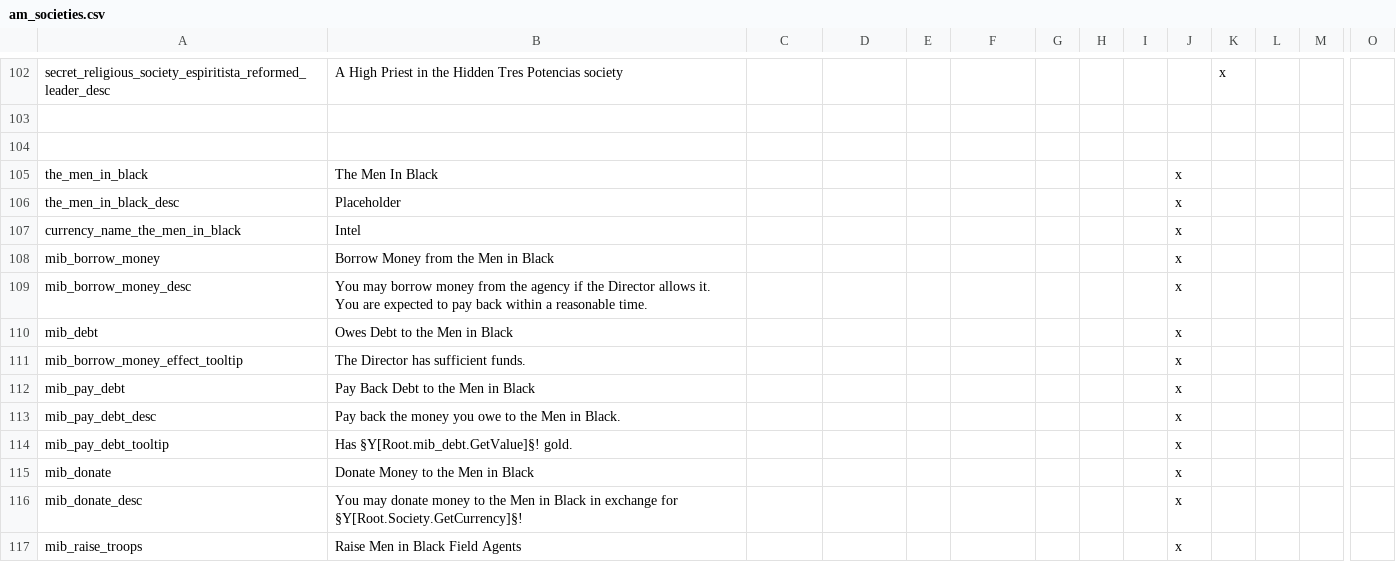
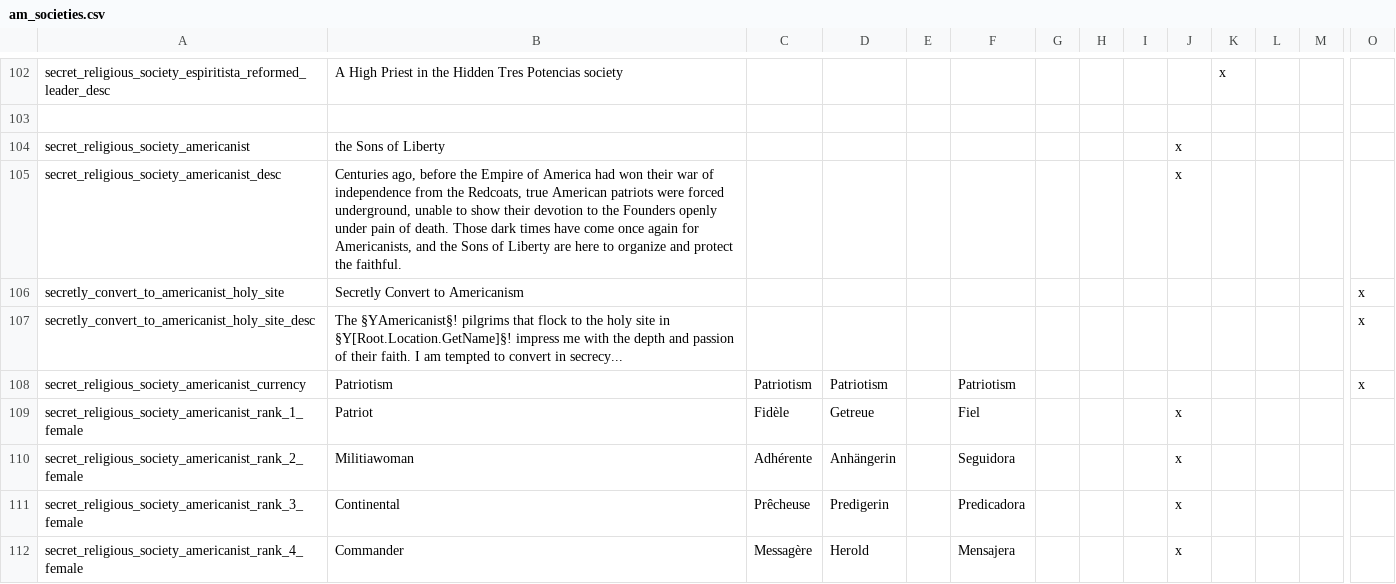
Before and after one commit to xirsoi/postapoc-9Kbits, a CSV file: After the End Fan Fork/localisation/am_societies.csv, drawn as a sheet; only a part is shown, gaps mark what is left out; the shorter side is filled out with more unchanged rows; rows hold the shown columns only; the diff covers the shown part only; the diff names each change by its address in the sheet, - before the commit and + after, or states it on an @@ line.

Commit message:
added secret Americanist society

```diff
--- a/After the End Fan Fork/localisation/am_societies.csv
+++ b/After the End Fan Fork/localisation/am_societies.csv
+row 104: secret_religious_society_americanist | the Sons of Liberty |  |  |  |  |  |  |  | x
+row 105: secret_religious_society_americanist_desc | Centuries ago, before the Empire of America had won their war of independence from the Redcoats, true American patriots were forced underground, unable to show their devotion to the Founders openly under pain of death. Those dark times have come once again for Americanists, and the Sons of Liberty are here to organize and protect the faithful. |  |  |  |  |  |  |  | x
+row 106: secretly_convert_to_americanist_holy_site | Secretly Convert to Americanism |  |  |  |  |  |  |  |  |  |  |  | x
+row 107: secretly_convert_to_americanist_holy_site_desc | The §YAmericanist§! pilgrims that flock to the holy site in §Y[Root.Location.GetName]§! impress me with the depth and passion of their faith. I am tempted to convert in secrecy... |  |  |  |  |  |  |  |  |  |  |  | x
+row 108: secret_religious_society_americanist_currency | Patriotism | Patriotism | Patriotism |  | Patriotism |  |  |  |  |  |  |  | x
+row 109: secret_religious_society_americanist_rank_1_female | Patriot | Fidèle | Getreue |  | Fiel |  |  |  | x
+row 110: secret_religious_society_americanist_rank_2_female | Militiawoman | Adhérente | Anhängerin |  | Seguidora |  |  |  | x
+row 111: secret_religious_society_americanist_rank_3_female | Continental | Prêcheuse | Predigerin |  | Predicadora |  |  |  | x
+row 112: secret_religious_society_americanist_rank_4_female | Commander | Messagère | Herold |  | Mensajera |  |  |  | x
```
Also changed, not shown: 8 added rows elsewhere in this file, 7 other files.
